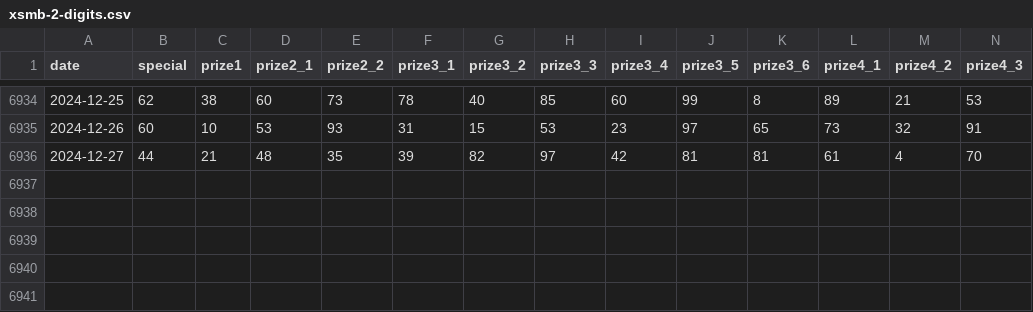
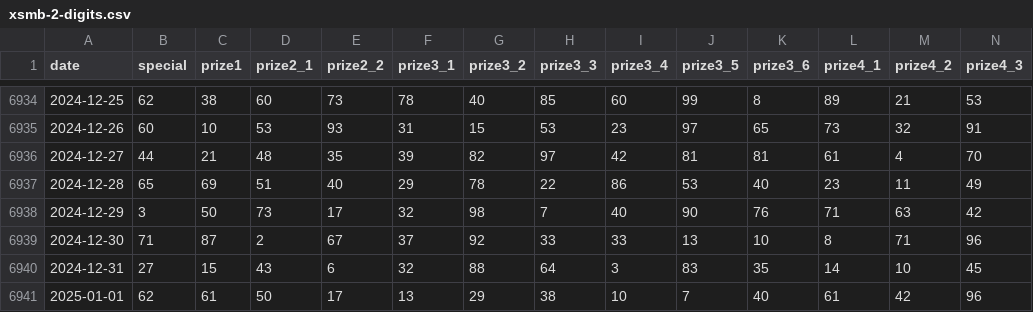
Before and after one commit to LEDO-DEV-SITE-OSCAR/LE-VAN-DO---API-XSMB, a CSV file: data/xsmb-2-digits.csv, drawn as a sheet; only a part is shown, gaps mark what is left out; rows hold the shown columns only; the diff names each change by its address in the sheet, - before the commit and + after, or states it on an @@ line.

```diff
--- a/data/xsmb-2-digits.csv
+++ b/data/xsmb-2-digits.csv
+row 6937: 2024-12-28 | 65 | 69 | 51 | 40 | 29 | 78 | 22 | 86 | 53 | 40 | 23 | 11 | 49
+row 6938: 2024-12-29 | 3 | 50 | 73 | 17 | 32 | 98 | 7 | 40 | 90 | 76 | 71 | 63 | 42
+row 6939: 2024-12-30 | 71 | 87 | 2 | 67 | 37 | 92 | 33 | 33 | 13 | 10 | 8 | 71 | 96
+row 6940: 2024-12-31 | 27 | 15 | 43 | 6 | 32 | 88 | 64 | 3 | 83 | 35 | 14 | 10 | 45
+row 6941: 2025-01-01 | 62 | 61 | 50 | 17 | 13 | 29 | 38 | 10 | 7 | 40 | 61 | 42 | 96
```
Also changed, not shown: data/xsmb.csv, 12 other files.
